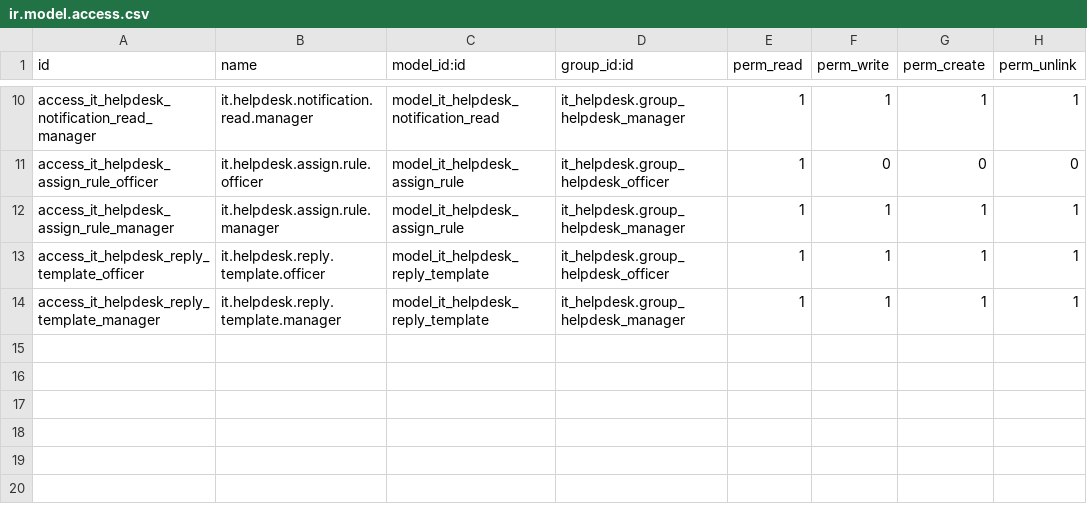
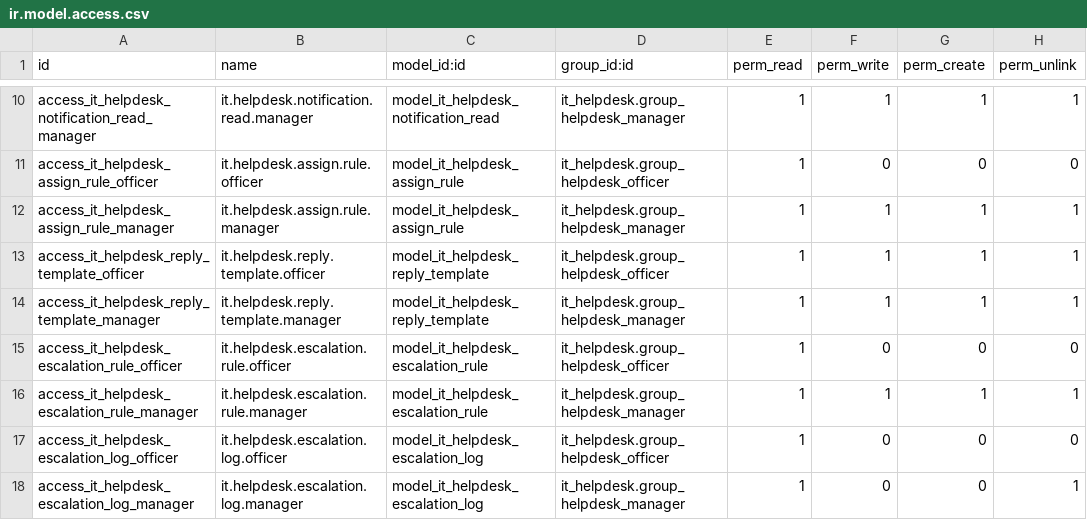
Before and after one commit to seokhyeon09/IT_Company_Board, a CSV file: addons/it_helpdesk/security/ir.model.access.csv, drawn as a sheet; only a part is shown, gaps mark what is left out; the diff names each change by its address in the sheet, - before the commit and + after, or states it on an @@ line.

```diff
--- a/addons/it_helpdesk/security/ir.model.access.csv
+++ b/addons/it_helpdesk/security/ir.model.access.csv
+row 15: access_it_helpdesk_escalation_rule_officer | it.helpdesk.escalation.rule.officer | model_it_helpdesk_escalation_rule | it_helpdesk.group_helpdesk_officer | 1 | 0 | 0 | 0
+row 16: access_it_helpdesk_escalation_rule_manager | it.helpdesk.escalation.rule.manager | model_it_helpdesk_escalation_rule | it_helpdesk.group_helpdesk_manager | 1 | 1 | 1 | 1
+row 17: access_it_helpdesk_escalation_log_officer | it.helpdesk.escalation.log.officer | model_it_helpdesk_escalation_log | it_helpdesk.group_helpdesk_officer | 1 | 0 | 0 | 0
+row 18: access_it_helpdesk_escalation_log_manager | it.helpdesk.escalation.log.manager | model_it_helpdesk_escalation_log | it_helpdesk.group_helpdesk_manager | 1 | 0 | 0 | 1
```
Also changed, not shown: 34 other files.
